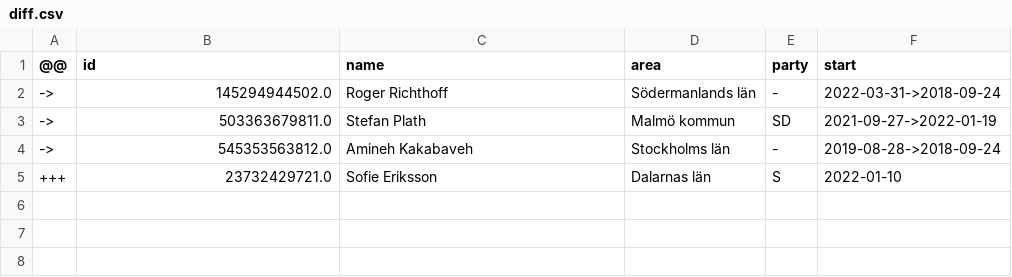
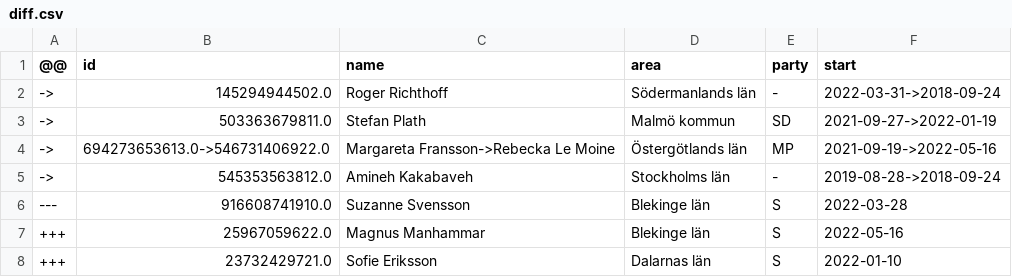
Before and after one commit to every-politician-scrapers/sweden-riksdag-api-current, a CSV file: data/diff.csv, drawn as a sheet.

```diff
--- a/data/diff.csv
+++ b/data/diff.csv
@@ -3,3 +3,6 @@
 ->,503363679811.0,Stefan Plath,Malmö kommun,SD,2021-09-27->2022-01-19
+->,694273653613.0->546731406922.0,Margareta Fransson->Rebecka Le Moine,Östergötlands län,MP,2021-09-19->2022-05-16
 ->,545353563812.0,Amineh Kakabaveh,Stockholms län,-,2019-08-28->2018-09-24
+---,916608741910.0,Suzanne Svensson,Blekinge län,S,2022-03-28
++++,25967059622.0,Magnus Manhammar,Blekinge län,S,2022-05-16
 +++,23732429721.0,Sofie Eriksson,Dalarnas län,S,2022-01-10
```
Also changed, not shown: data/official.csv, 1 other file.
